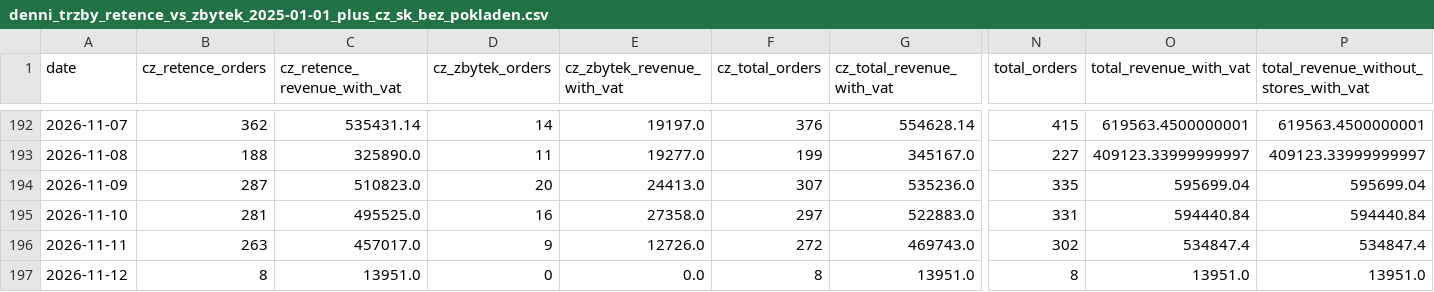
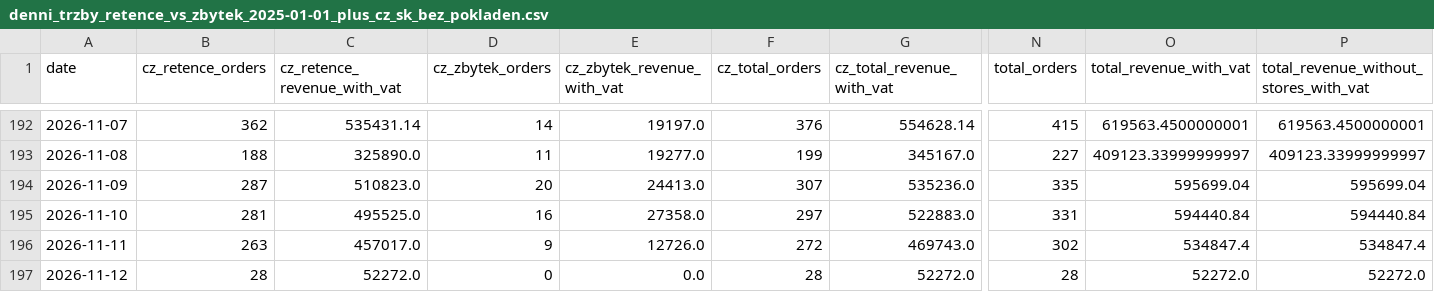
Before and after one commit to rkonfal/tiande-retence-vs-zbytek-report, a CSV file: docs/denni_trzby_retence_vs_zbytek_2025-01-01_plus_cz_sk_bez_pokladen.csv, drawn as a sheet; only a part is shown, gaps mark what is left out; the diff names each change by its address in the sheet, - before the commit and + after, or states it on an @@ line.

Commit message:
chore: refresh retence vs zbytek report

```diff
--- a/docs/denni_trzby_retence_vs_zbytek_2025-01-01_plus_cz_sk_bez_pokladen.csv
+++ b/docs/denni_trzby_retence_vs_zbytek_2025-01-01_plus_cz_sk_bez_pokladen.csv
-B197 (cz_retence_orders): 8
+B197 (cz_retence_orders): 28
-C197 (cz_retence_revenue_with_vat): 13951.0
+C197 (cz_retence_revenue_with_vat): 52272.0
-F197 (cz_total_orders): 8
+F197 (cz_total_orders): 28
-G197 (cz_total_revenue_with_vat): 13951.0
+G197 (cz_total_revenue_with_vat): 52272.0
-N197 (total_orders): 8
+N197 (total_orders): 28
-O197 (total_revenue_with_vat): 13951.0
+O197 (total_revenue_with_vat): 52272.0
-P197: 13951.0
+P197: 52272.0
```
Also changed, not shown: docs/denni_trzby_retence_vs_zbytek_2026-05-01_plus_cz_sk_bez_pokladen.csv, docs/denni_trzby_retence_vs_zbytek_latest.csv, 7 other files.
